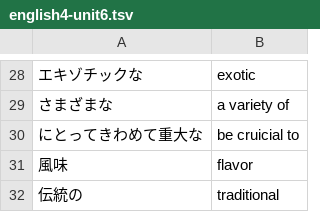
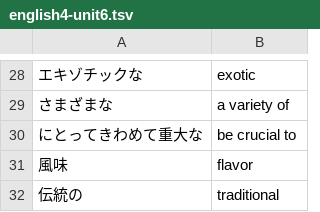
Before and after one commit to makutamoto/english-quiz, a TSV file: task_data/english4-unit6.tsv, drawn as a sheet; only a part is shown, gaps mark what is left out.

Commit message:
typo

```diff
--- a/task_data/english4-unit6.tsv
+++ b/task_data/english4-unit6.tsv
@@ -29,3 +29,3 @@
 さまざまな	a variety of
-にとってきわめて重大な	be cruicial to
+にとってきわめて重大な	be crucial to
 風味	flavor
```
